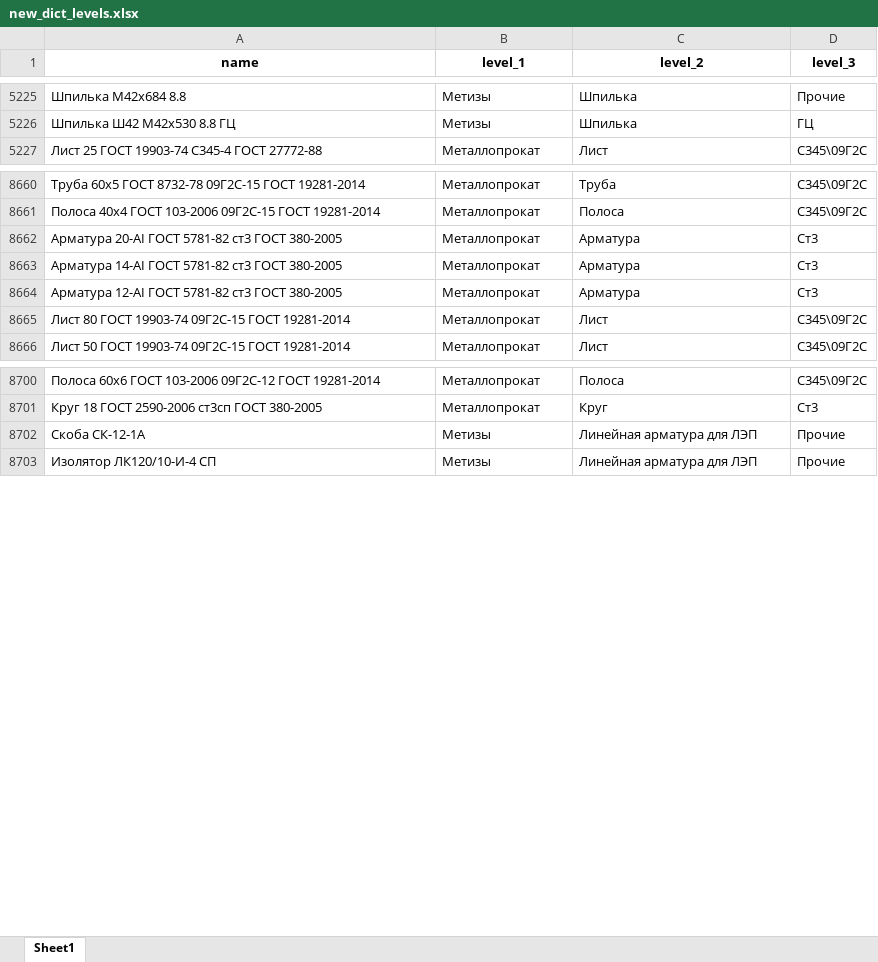
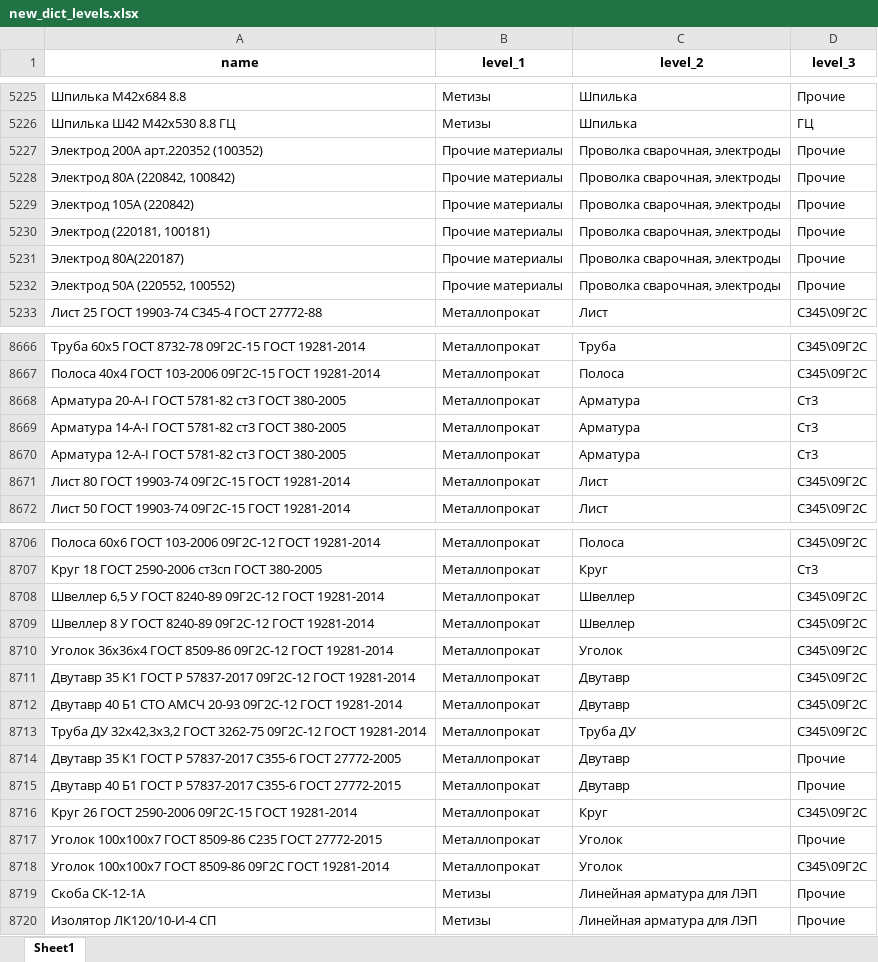
Before and after one commit to smolinilya01/price_analysis, an Excel workbook: support_data/dumps/new_dict_levels.xlsx, sheet Sheet1, drawn as a sheet; only a part is shown, gaps mark what is left out; values as stored, in another font and other column widths than the file's, no borders; addresses are those after the commit; the diff covers the shown part only; the diff names each change by its address in the sheet, - before the commit and + after, or states it on an @@ line.

```diff
--- a/support_data/dumps/new_dict_levels.xlsx (sheet Sheet1)
+++ b/support_data/dumps/new_dict_levels.xlsx (sheet Sheet1)
+row 5227: Электрод 200А арт.220352 (100352) | Прочие материалы | Проволка сварочная, электроды | Прочие
+row 5228: Электрод 80А (220842, 100842) | Прочие материалы | Проволка сварочная, электроды | Прочие
+row 5229: Электрод 105А (220842) | Прочие материалы | Проволка сварочная, электроды | Прочие
+row 5230: Электрод (220181, 100181) | Прочие материалы | Проволка сварочная, электроды | Прочие
+row 5231: Электрод 80А(220187) | Прочие материалы | Проволка сварочная, электроды | Прочие
+row 5232: Электрод 50А (220552, 100552) | Прочие материалы | Проволка сварочная, электроды | Прочие
-A8668 (name): Арматура 20-АI ГОСТ 5781-82…
+A8668 (name): Арматура 20-А-I ГОСТ 5781-82…
-A8669 (name): Арматура 14-AI ГОСТ 5781-82…
+A8669 (name): Арматура 14-A-I ГОСТ 5781-82…
-A8670 (name): Арматура 12-AI ГОСТ 5781-82…
+A8670 (name): Арматура 12-A-I ГОСТ 5781-82…
+row 8708: Швеллер 6,5 У ГОСТ 8240-89 09Г2С-12 ГОСТ 19281-2014 | Металлопрокат | Швеллер | С345\09Г2С
+row 8709: Швеллер 8 У ГОСТ 8240-89 09Г2С-12 ГОСТ 19281-2014 | Металлопрокат | Швеллер | С345\09Г2С
+row 8710: Уголок 36х36х4 ГОСТ 8509-86 09Г2С-12 ГОСТ 19281-2014 | Металлопрокат | Уголок | С345\09Г2С
+row 8711: Двутавр 35 К1 ГОСТ Р 57837-2017 09Г2С-12 ГОСТ 19281-2014 | Металлопрокат | Двутавр | С345\09Г2С
+row 8712: Двутавр 40 Б1 СТО АМСЧ 20-93 09Г2С-12 ГОСТ 19281-2014 | Металлопрокат | Двутавр | С345\09Г2С
+row 8713: Труба ДУ 32х42,3х3,2 ГОСТ 3262-75 09Г2С-12 ГОСТ 19281-2014 | Металлопрокат | Труба ДУ | С345\09Г2С
+row 8714: Двутавр 35 К1 ГОСТ Р 57837-2017 С355-6 ГОСТ 27772-2005 | Металлопрокат | Двутавр | Прочие
+row 8715: Двутавр 40 Б1 ГОСТ Р 57837-2017 С355-6 ГОСТ 27772-2015 | Металлопрокат | Двутавр | Прочие
+row 8716: Круг 26 ГОСТ 2590-2006 09Г2С-15 ГОСТ 19281-2014 | Металлопрокат | Круг | С345\09Г2С
+row 8717: Уголок 100х100х7 ГОСТ 8509-86 С235 ГОСТ 27772-2015 | Металлопрокат | Уголок | Прочие
+row 8718: Уголок 100х100х7 ГОСТ 8509-86 09Г2С ГОСТ 19281-2014 | Металлопрокат | Уголок | С345\09Г2С
```
Also changed, not shown: 42 added rows and 10 edited cells elsewhere in this sheet, support_data/data/dict_levels.xlsx, support_data/data/dict_short_names.xlsx, 4 other files.
